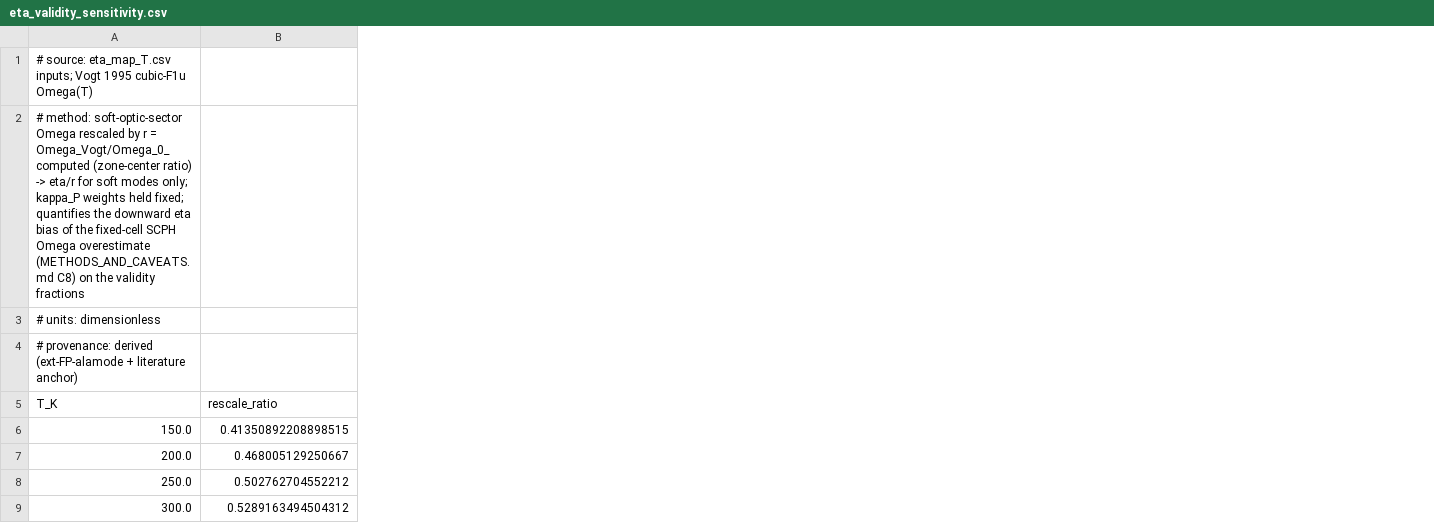
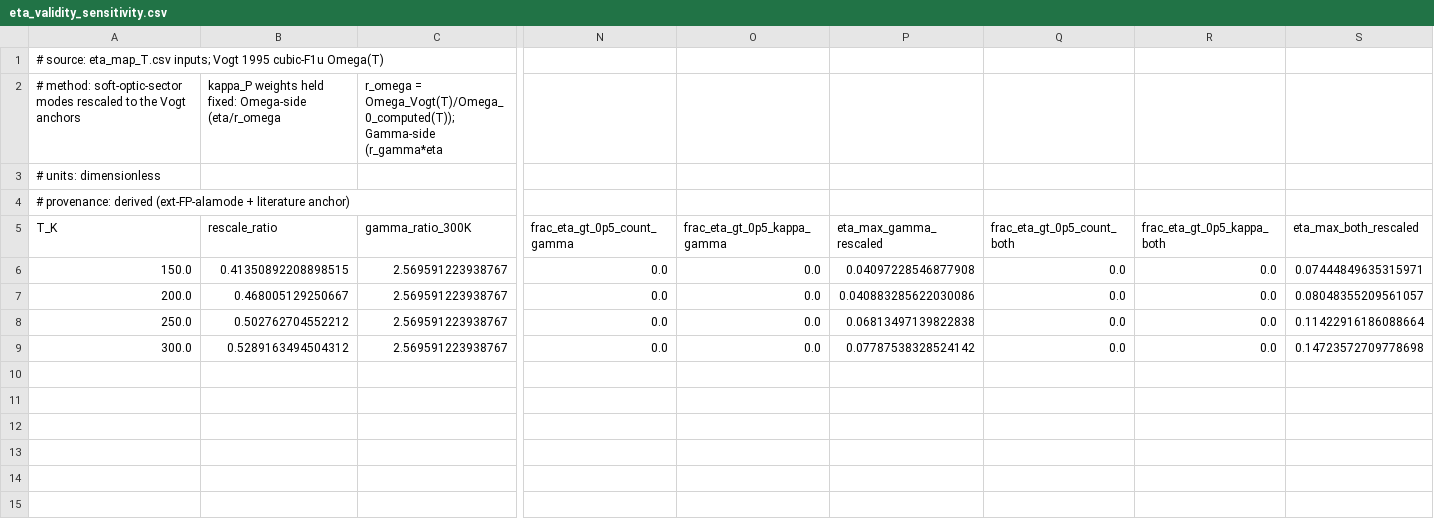
Before and after one commit to syed-moid/ferroelectric-soft-mode-transport, a CSV file: data/processed/sto_alamode/eta_validity_sensitivity.csv, drawn as a sheet; only a part is shown, gaps mark what is left out; removed rows and columns are numbered as before the commit, all else as after; rows hold the shown columns only; the diff names each change by its address in the sheet, - before the commit and + after, or states it on an @@ line.

Commit message:
Add Gamma-side and combined eta sensitivity rescalings

```diff
--- a/data/processed/sto_alamode/eta_validity_sensitivity.csv
+++ b/data/processed/sto_alamode/eta_validity_sensitivity.csv
+column C (gamma_ratio_300K), rows 6-9: all 2.569591223938767
+column N (frac_eta_gt_0p5_count_gamma), rows 6-9: all 0.0
+column O (frac_eta_gt_0p5_kappa_gamma), rows 6-9: all 0.0
+column P (eta_max_gamma_rescaled), rows 6-9: 0.04097228546877908 | 0.040883285622030086 | 0.06813497139822838 | 0.07787538328524142
+column Q (frac_eta_gt_0p5_count_both), rows 6-9: all 0.0
+column R (frac_eta_gt_0p5_kappa_both), rows 6-9: all 0.0
+column S (eta_max_both_rescaled), rows 6-9: 0.07444849635315971 | 0.08048355209561057 | 0.11422916186088664 | 0.14723572709778698
-row 2: # method: soft-optic-sector Omega rescaled by r = Omega_Vogt/Omega_0_computed (zone-center ratio) -> eta/r for soft modes only; kappa_P weights held fixed; quantifies the downward eta bias of the fixed-cell SCPH Omega overestimate (METHODS_AND_CAVEATS.md C8) on the validity fractions
+row 2: # method: soft-optic-sector modes rescaled to the Vogt anchors | kappa_P weights held fixed: Omega-side (eta/r_omega | r_omega = Omega_Vogt(T)/Omega_0_computed(T)); Gamma-side (r_gamma*eta
```
Also changed, not shown: 2 other files.
